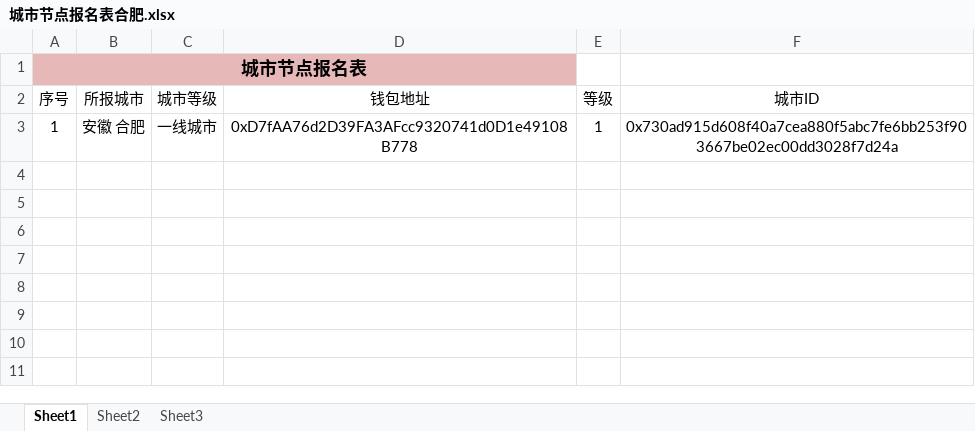
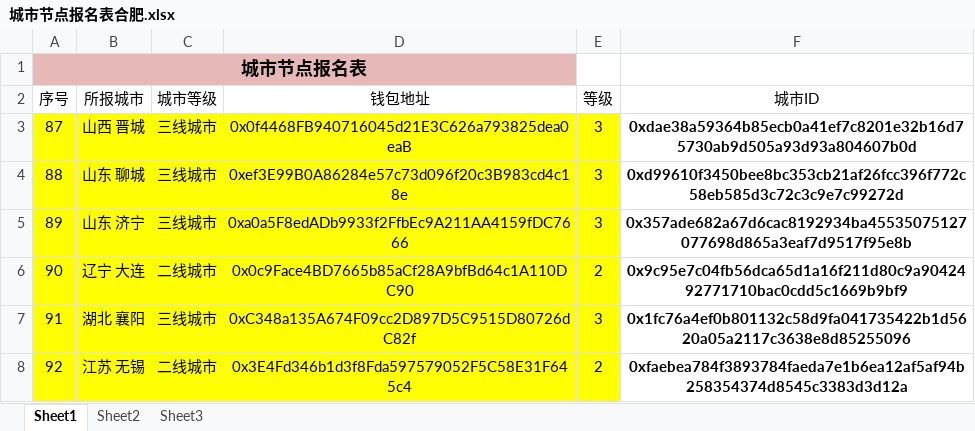
Before and after one commit to calmw/city-node, an Excel workbook: server/assets/城市节点报名表合肥.xlsx, sheet Sheet1, drawn as a sheet; values as stored, in another font and other column widths than the file's, no borders; removed rows and columns are numbered as before the commit, all else as after; the diff names each change by its address in the sheet, - before the commit and + after, or states it on an @@ line.

```diff
--- a/server/assets/城市节点报名表合肥.xlsx (sheet Sheet1)
+++ b/server/assets/城市节点报名表合肥.xlsx (sheet Sheet1)
-row 3: 1 | 安徽 合肥 | 一线城市 | 0xD7fAA76d2D39FA3AFcc9320741d0D1e49108B778 | 1 | 0x730ad915d608f40a7cea880f5abc7fe6bb253f903667be02ec00dd3028f7d24a
+row 3: 87 | 山西 晋城 | 三线城市 | 0x0f4468FB940716045d21E3C626a793825dea0eaB | 3 | 0xdae38a59364b85ecb0a41ef7c8201e32b16d75730ab9d505a93d93a804607b0d
+row 4: 88 | 山东 聊城 | 三线城市 | 0xef3E99B0A86284e57c73d096f20c3B983cd4c18e | 3 | 0xd99610f3450bee8bc353cb21af26fcc396f772c58eb585d3c72c3c9e7c99272d
+row 5: 89 | 山东 济宁 | 三线城市 | 0xa0a5F8edADb9933f2FfbEc9A211AA4159fDC7666 | 3 | 0x357ade682a67d6cac8192934ba45535075127077698d865a3eaf7d9517f95e8b
+row 6: 90 | 辽宁 大连 | 二线城市 | 0x0c9Face4BD7665b85aCf28A9bfBd64c1A110DC90 | 2 | 0x9c95e7c04fb56dca65d1a16f211d80c9a9042492771710bac0cdd5c1669b9bf9
+row 7: 91 | 湖北 襄阳 | 三线城市 | 0xC348a135A674F09cc2D897D5C9515D80726dC82f | 3 | 0x1fc76a4ef0b801132c58d9fa041735422b1d5620a05a2117c3638e8d85255096
+row 8: 92 | 江苏 无锡 | 二线城市 | 0x3E4Fd346b1d3f8Fda597579052F5C58E31F645c4 | 2 | 0xfaebea784f3893784faeda7e1b6ea12af5af94b258354374d8545c3383d3d12a
```
Also changed, not shown: server/assets/城市先锋-用户信息.xlsx, 17 other files.
